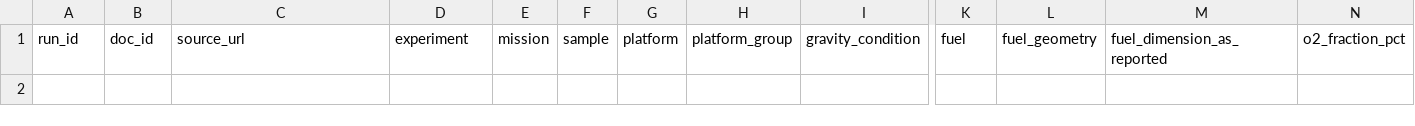
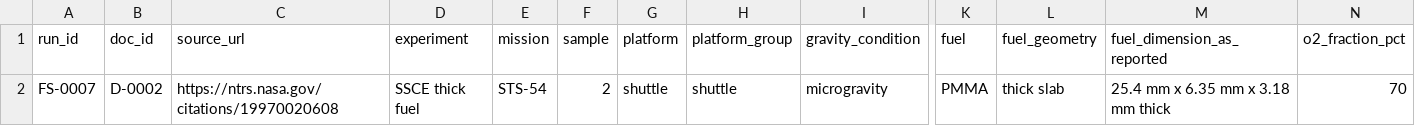
Before and after one commit to enigmahacker/flamescope, a CSV file: data/runs_conflict.csv, drawn as a sheet; only a part is shown, gaps mark what is left out; rows hold the shown columns only; the diff names each change by its address in the sheet, - before the commit and + after, or states it on an @@ line.

```diff
--- a/data/runs_conflict.csv
+++ b/data/runs_conflict.csv
+row 2: FS-0007 | D-0002 | https://ntrs.nasa.gov/citations/19970020608 | SSCE thick fuel | STS-54 | 2 | shuttle | shuttle | microgravity | PMMA | thick slab | 25.4 mm x 6.35 mm x 3.18 mm thick | 70
```
Also changed, not shown: data/runs.csv, data/runs_curated.csv, 11 other files.
